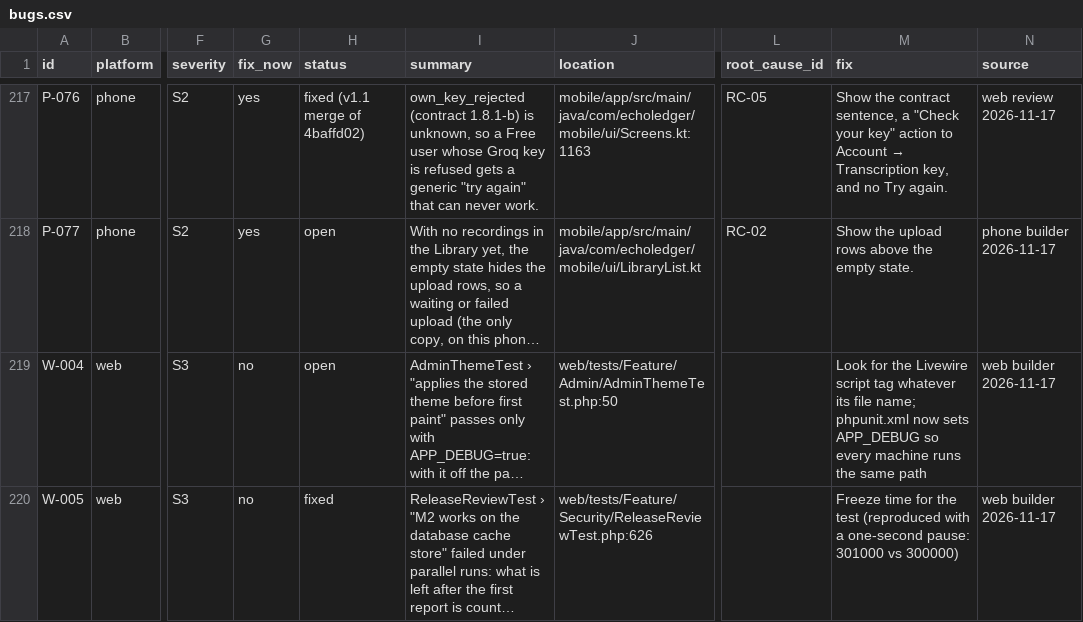
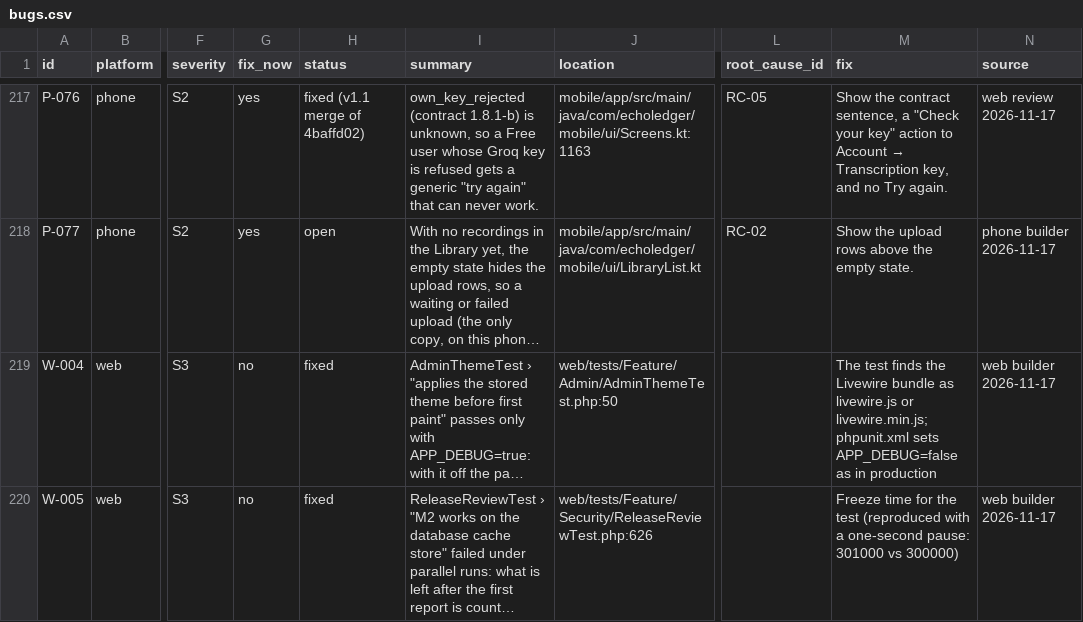
Before and after one commit to skillLeo/echo-ledger, a CSV file: docs/v2/audit/bugs.csv, drawn as a sheet; only a part is shown, gaps mark what is left out; long unchanged cells end in …; the diff names each change by its address in the sheet, - before the commit and + after, or states it on an @@ line.

Commit message:
Live Assist L1 review: usage always charged, one session at a time, captions or a recording, the report after the relay's last post, the secret shown once
- Usage for a session deleted since is still stored and counted; suggestions, facts and summary for it answer 404.
  A repeat racing the first one answers {"stored": false}.
- One assist session at a time per person, live or Practice (409 session_active), checked with the person's row
  locked; the relay and the captions are checked before anything is created: Practice, or a live session without a
  running recording, is refused while the captions cannot be given (503 provider_not_configured, "Live captions are
  not set up on the server yet."). A token refresh follows the same rule.
- Facts and summary keep the relay's `at` (facts_at, summary_at): an older post changes nothing.
- The report is queued 30 s after the end; a later post from the relay (words, facts, summary) has it made again, and
  a report made while one arrived is made again too (report_rev). The report made before is shown meanwhile.
- The internal API is throttled before the signature is checked. assist_suggestions.text is MEDIUMTEXT.
- The relay secret: Generate shows it once in a modal with a copy box, never in a stored notification; during the
  overlap the relay tokens are signed with the previous secret until the relay's first request signed with the new
  one arrives.
- phpunit.xml: APP_DEBUG=false, as in production. AdminThemeTest finds livewire.js or livewire.min.js (W-004 fixed).

```diff
--- a/docs/v2/audit/bugs.csv
+++ b/docs/v2/audit/bugs.csv
-H219 (status): open
+H219 (status): fixed
-M219 (fix): Look for the Livewire script tag whatever its file name; phpunit.xml now sets APP_DEBUG so every machine runs the same path
+M219 (fix): The test finds the Livewire bundle as livewire.js or livewire.min.js; phpunit.xml sets APP_DEBUG=false as in production
```
Also changed, not shown: 17 other files.
